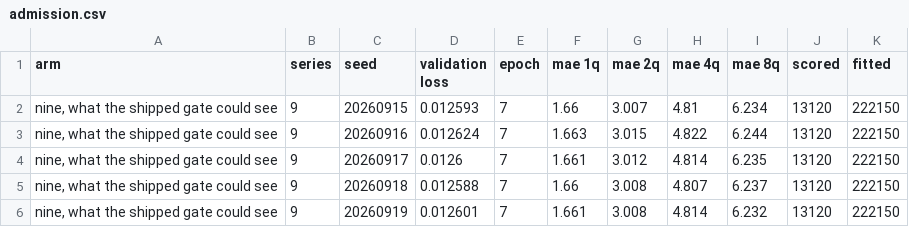
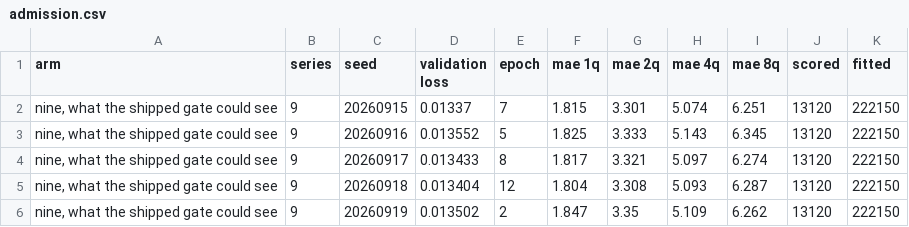
Before and after one commit to sebastianwys/loop, a CSV file: ml/results/admission.csv, drawn as a sheet; only a part is shown; the diff covers the shown part only.

```diff
--- a/ml/results/admission.csv
+++ b/ml/results/admission.csv
@@ -1,6 +1,6 @@
 arm,series,seed,validation loss,epoch,mae 1q,mae 2q,mae 4q,mae 8q,scored,fitted
-"nine, what the shipped gate could see",9,20260915,0.012593,7,1.66,3.007,4.81,6.234,13120,222150
-"nine, what the shipped gate could see",9,20260916,0.012624,7,1.663,3.015,4.822,6.244,13120,222150
-"nine, what the shipped gate could see",9,20260917,0.0126,7,1.661,3.012,4.814,6.235,13120,222150
-"nine, what the shipped gate could see",9,20260918,0.012588,7,1.66,3.008,4.807,6.237,13120,222150
-"nine, what the shipped gate could see",9,20260919,0.012601,7,1.661,3.008,4.814,6.232,13120,222150
+"nine, what the shipped gate could see",9,20260915,0.01337,7,1.815,3.301,5.074,6.251,13120,222150
+"nine, what the shipped gate could see",9,20260916,0.013552,5,1.825,3.333,5.143,6.345,13120,222150
+"nine, what the shipped gate could see",9,20260917,0.013433,8,1.817,3.321,5.097,6.274,13120,222150
+"nine, what the shipped gate could see",9,20260918,0.013404,12,1.804,3.308,5.093,6.287,13120,222150
+"nine, what the shipped gate could see",9,20260919,0.013502,2,1.847,3.35,5.109,6.262,13120,222150
```
Also changed, not shown: 5 added rows, 5 removed rows and 28 edited cells elsewhere in this file, ml/results/backtest/seqgru_history.csv, ml/results/forecast/forecasts.csv, 26 other files.
